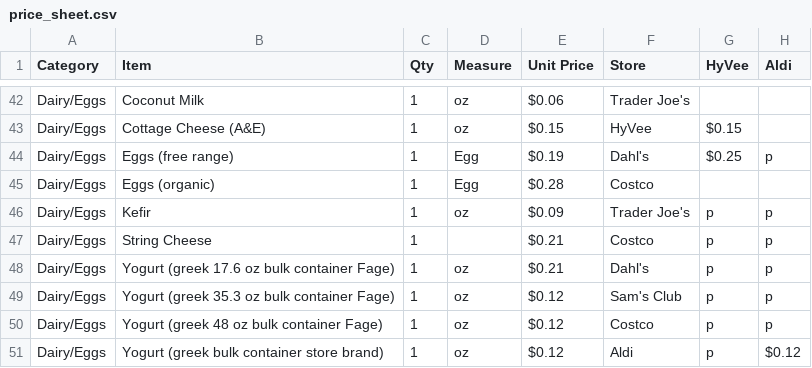
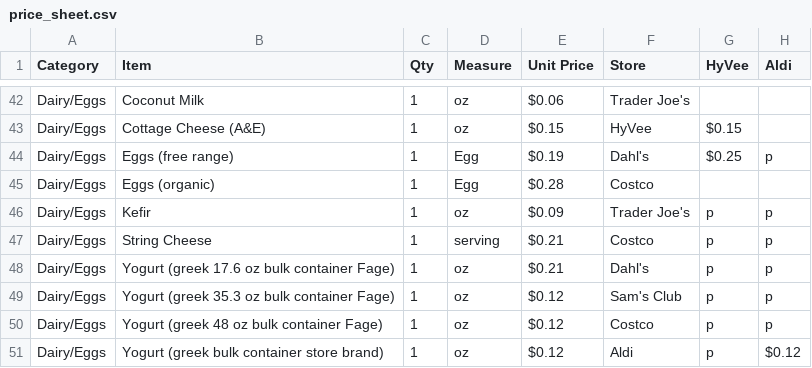
Before and after one commit to wesavetheworld/shopping_comparison, a CSV file: app/Console/Command/data_import/price_sheet.csv, drawn as a sheet; only a part is shown, gaps mark what is left out; the diff names each change by its address in the sheet, - before the commit and + after, or states it on an @@ line.

Commit message:
Fixing an entry so it imports correclty

```diff
--- a/app/Console/Command/data_import/price_sheet.csv
+++ b/app/Console/Command/data_import/price_sheet.csv
-D47 (Measure): (empty)
+D47 (Measure): serving
```
